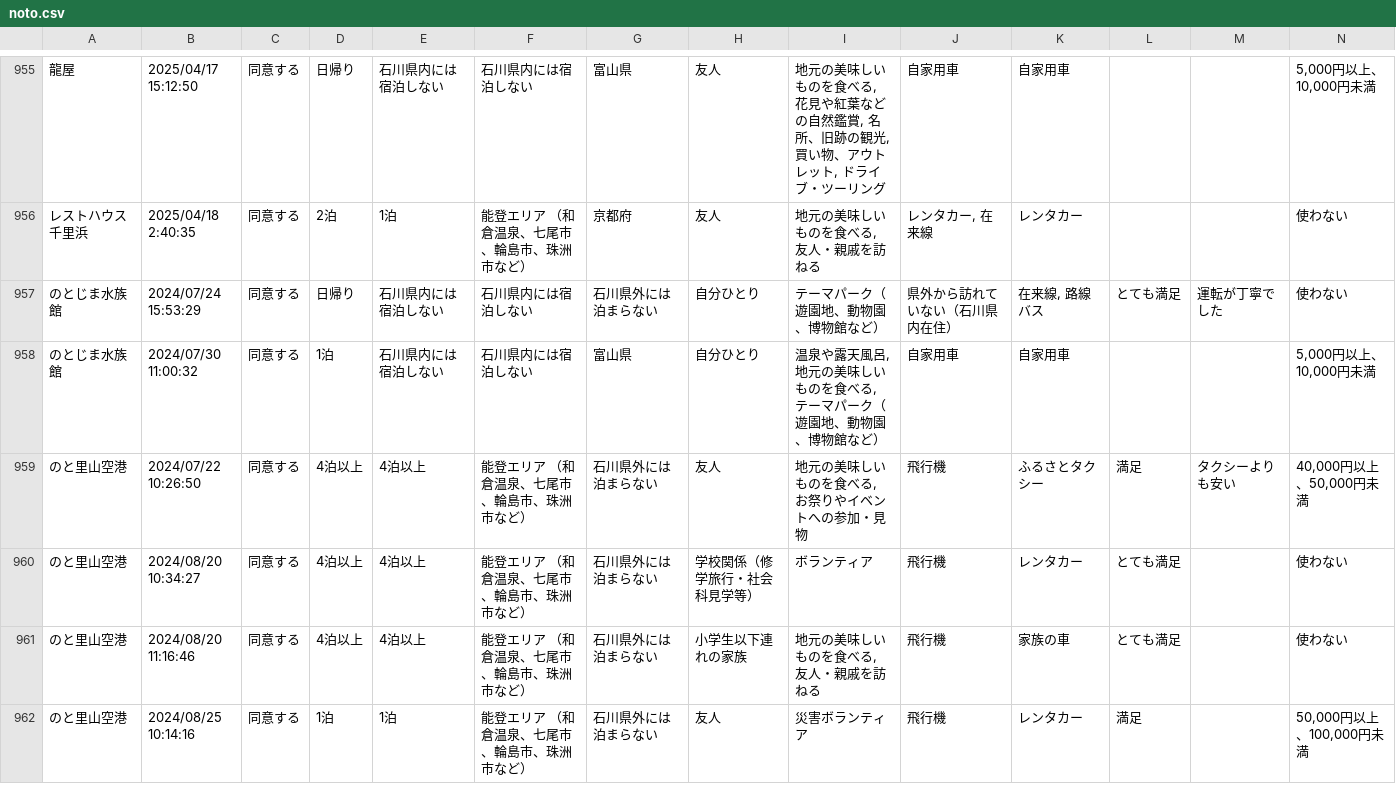
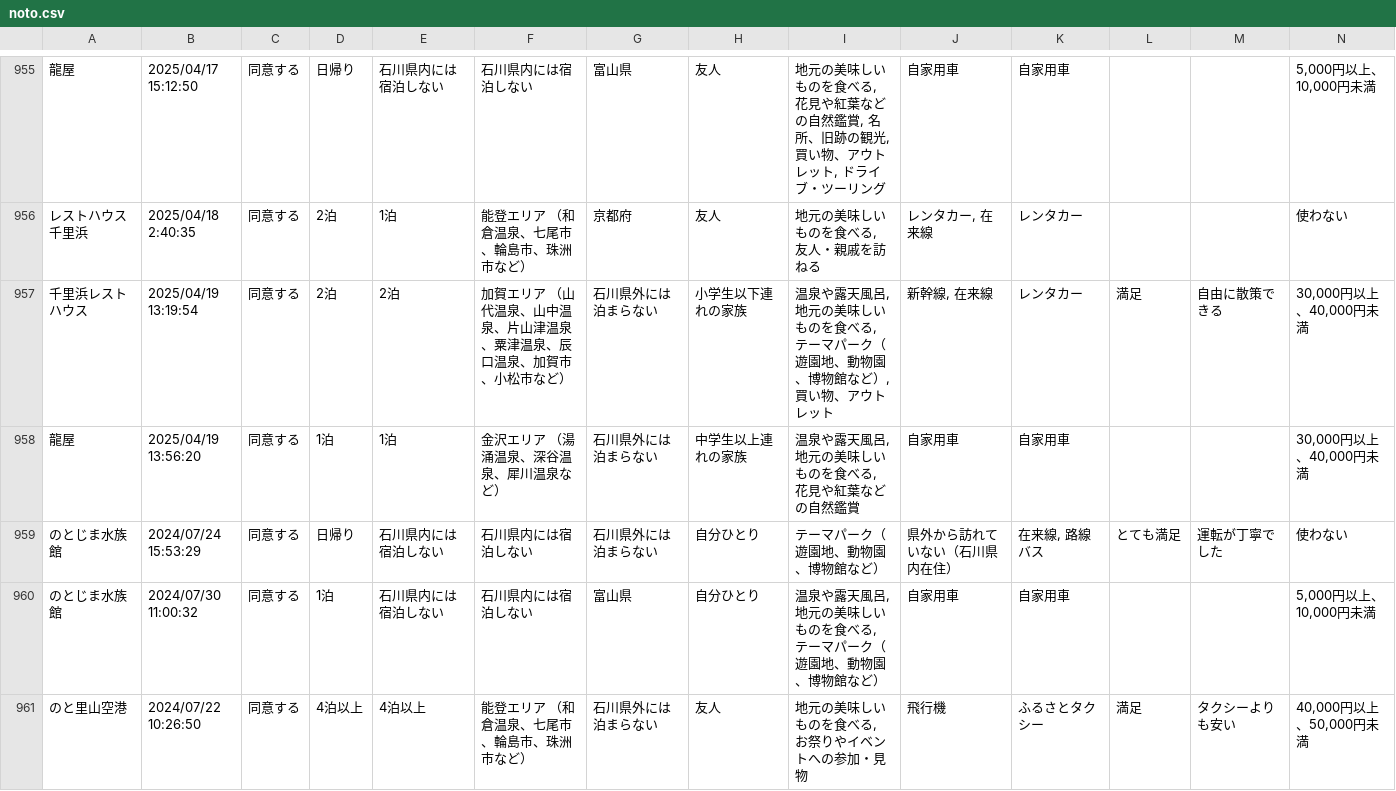
Before and after one commit to code4fukui/ishikawa-kanko-survey, a CSV file: noto.csv, drawn as a sheet; only a part is shown, gaps mark what is left out; the shorter side is filled out with more unchanged rows; rows hold the shown columns only; the diff names each change by its address in the sheet, - before the commit and + after, or states it on an @@ line.

Commit message:
update data

```diff
--- a/noto.csv
+++ b/noto.csv
+row 957: 千里浜レストハウス | 2025/04/19 13:19:54 | 同意する | 2泊 | 2泊 | 加賀エリア （山代温泉、山中温泉、片山津温泉、粟津温泉、辰口温泉、加賀市、小松市など） | 石川県外には泊まらない | 小学生以下連れの家族 | 温泉や露天風呂, 地元の美味しいものを食べる, テーマパーク（遊園地、動物園、博物館など）, 買い物、アウトレット | 新幹線, 在来線 | レンタカー | 満足 | 自由に散策できる | 30,000円以上、40,000円未満
+row 958: 龍屋 | 2025/04/19 13:56:20 | 同意する | 1泊 | 1泊 | 金沢エリア （湯涌温泉、深谷温泉、犀川温泉など） | 石川県外には泊まらない | 中学生以上連れの家族 | 温泉や露天風呂, 地元の美味しいものを食べる, 花見や紅葉などの自然鑑賞 | 自家用車 | 自家用車 |  |  | 30,000円以上、40,000円未満
```
Also changed, not shown: 1 other file.
